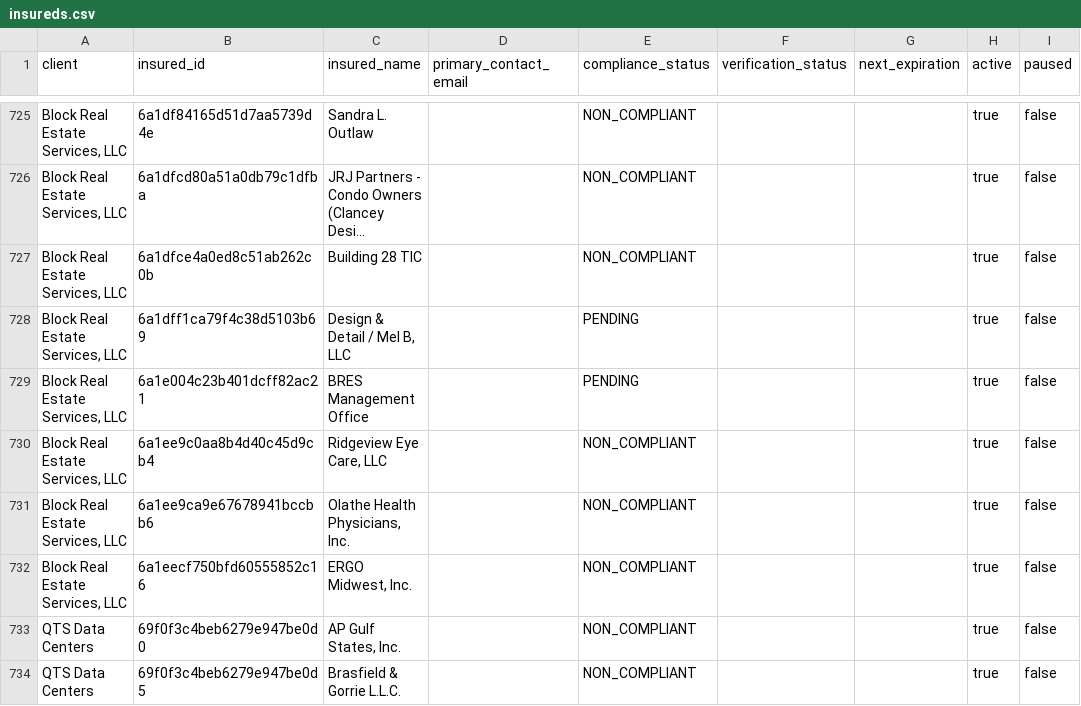
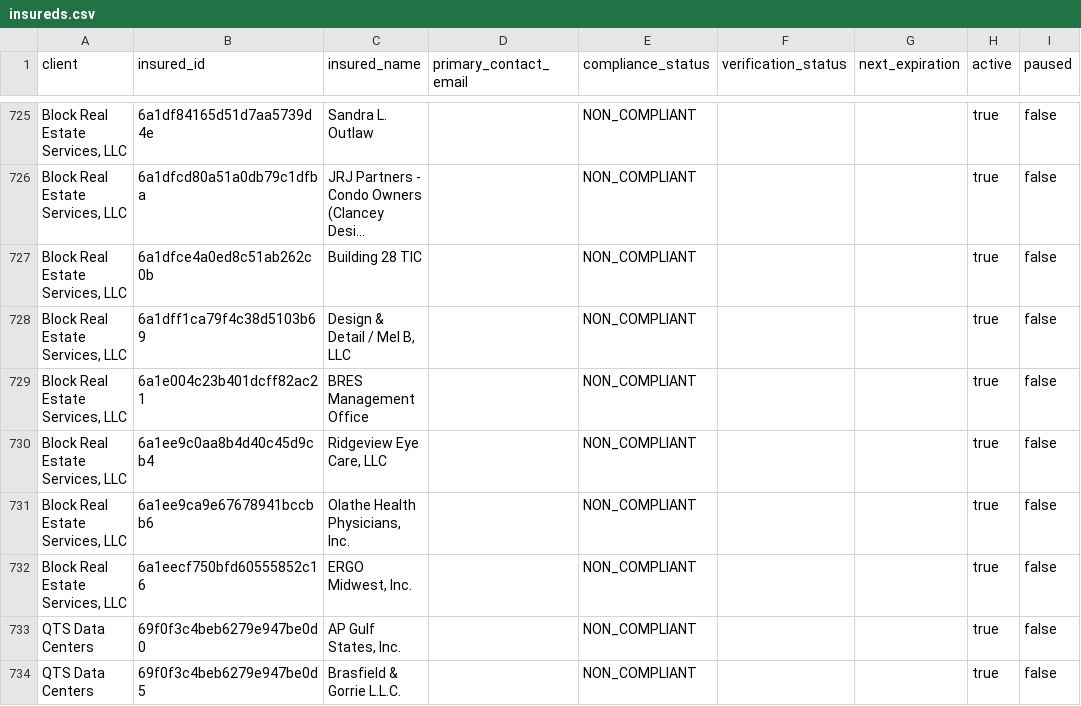
Before and after one commit to PhilipIrving/hubcertsecure, a CSV file: data/trustlayer/insureds.csv, drawn as a sheet; only a part is shown, gaps mark what is left out; long unchanged cells end in …; the diff names each change by its address in the sheet, - before the commit and + after, or states it on an @@ line.

```diff
--- a/data/trustlayer/insureds.csv
+++ b/data/trustlayer/insureds.csv
-E728:E729 (compliance_status): PENDING
+E728:E729 (compliance_status): NON_COMPLIANT
```
Also changed, not shown: data/trustlayer/coverages.csv, data/trustlayer/criteria.csv, 33 other files.
